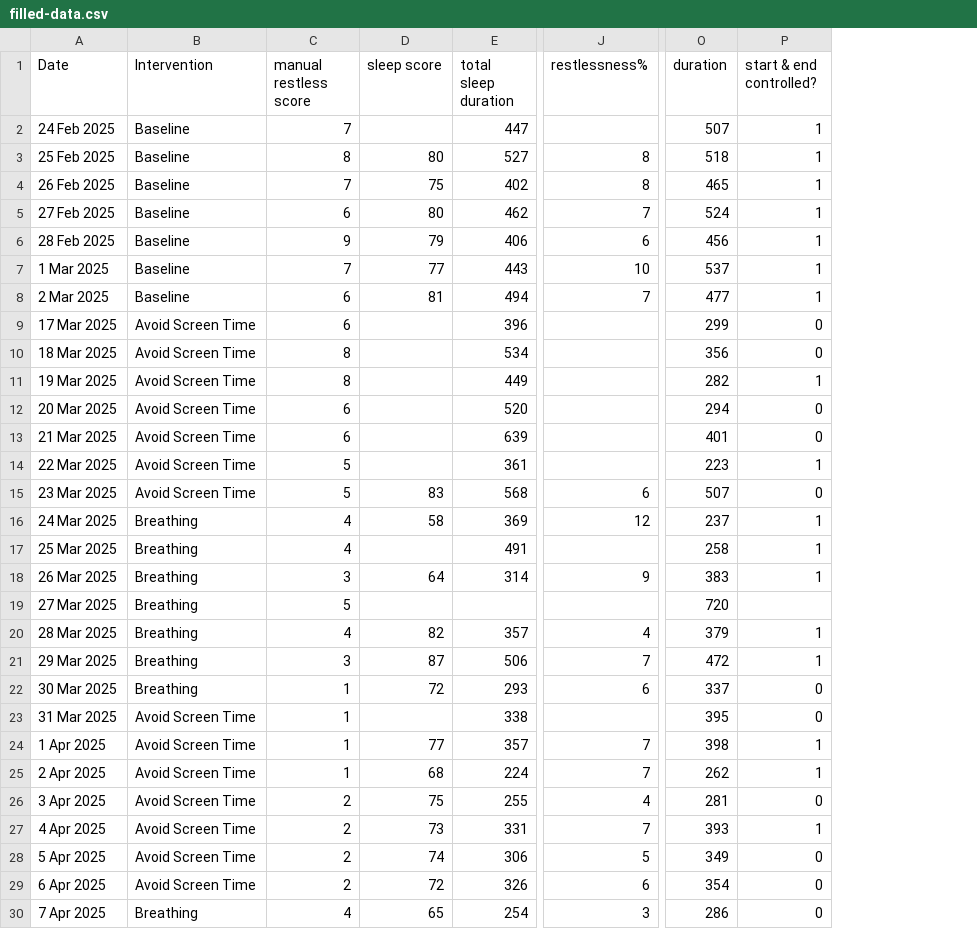
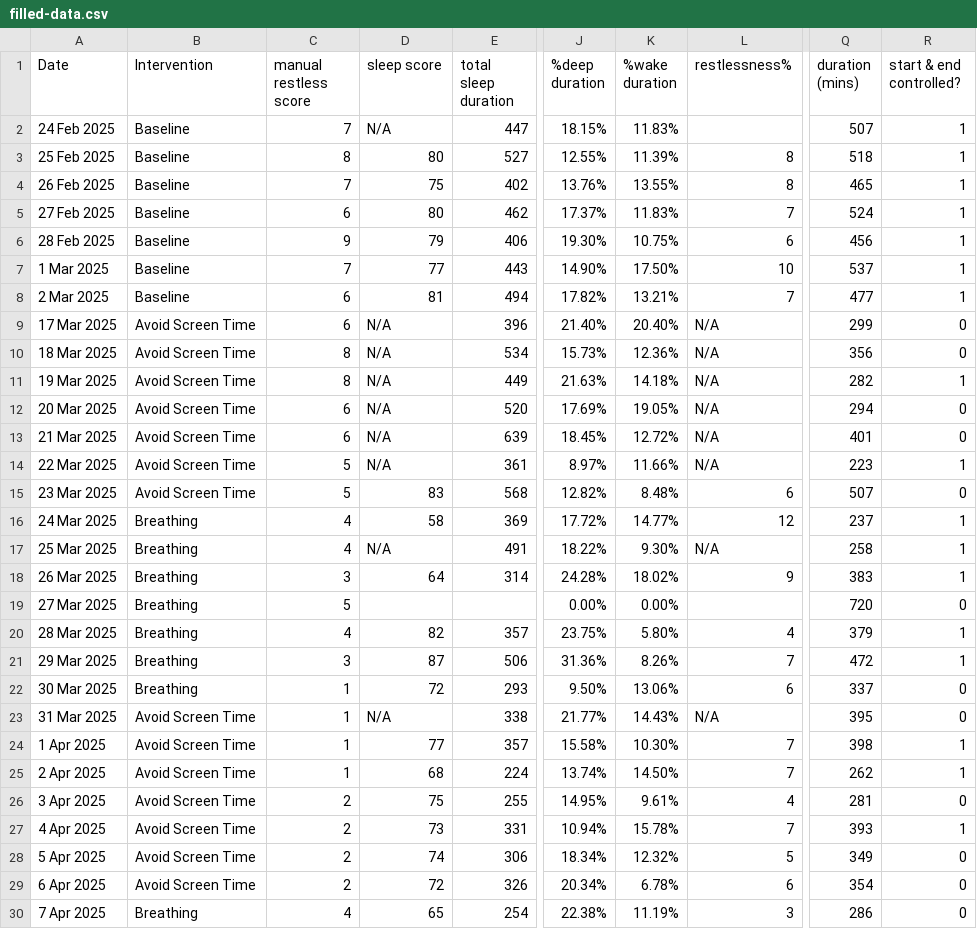
Before and after one commit to hd382/N-of-1-Trial-Final-Project, a CSV file: filled-data.csv, drawn as a sheet; only a part is shown, gaps mark what is left out; addresses are those after the commit; the diff names each change by its address in the sheet, - before the commit and + after, or states it on an @@ line.

Commit message:
data updated

```diff
--- a/filled-data.csv
+++ b/filled-data.csv
+column J (%deep duration), rows 2-30: 18.15% | 12.55% | 13.76% | 17.37% | 19.30% | 14.90% | 17.82% | 21.40% | 15.73% | 21.63% | 17.69% | 18.45% | 8.97% | 12.82% | 17.72% | 18.22% | 24.28% | 0.00% | 23.75% | 31.36% | 9.50% | 21.77% | 15.58% | 13.74% | 14.95% | 10.94% | 18.34% | 20.34% | 22.38%
+column K (%wake duration), rows 2-30: 11.83% | 11.39% | 13.55% | 11.83% | 10.75% | 17.50% | 13.21% | 20.40% | 12.36% | 14.18% | 19.05% | 12.72% | 11.66% | 8.48% | 14.77% | 9.30% | 18.02% | 0.00% | 5.80% | 8.26% | 13.06% | 14.43% | 10.30% | 14.50% | 9.61% | 15.78% | 12.32% | 6.78% | 11.19%
-Q1: duration
+Q1: duration (mins)
-D2 (sleep score): (empty)
+D2 (sleep score): N/A
-D9:D14 (sleep score): (empty)
+D9:D14 (sleep score): N/A
-L9:L14 (restlessness%): (empty)
+L9:L14 (restlessness%): N/A
-D17 (sleep score): (empty)
+D17 (sleep score): N/A
-L17 (restlessness%): (empty)
+L17 (restlessness%): N/A
-R19 (start & end controlled?): (empty)
+R19 (start & end controlled?): 0
-D23 (sleep score): (empty)
+D23 (sleep score): N/A
-L23 (restlessness%): (empty)
+L23 (restlessness%): N/A
```
Also changed, not shown: 5 other files.
